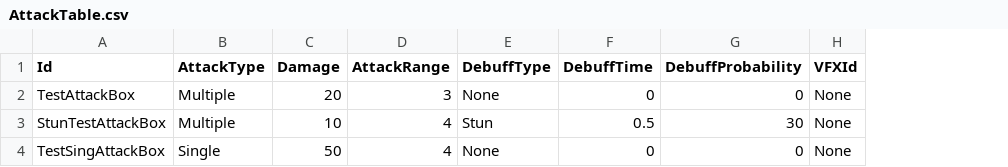
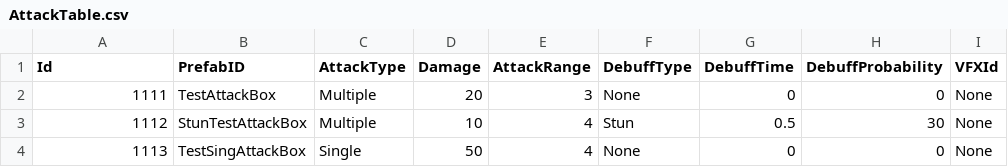
Before and after one commit to KDH1213/UnityMiniProject, a CSV file: Assets/Resources/tables/AttackTable.csv, drawn as a sheet; the diff names each change by its address in the sheet, - before the commit and + after, or states it on an @@ line.

```diff
--- a/Assets/Resources/tables/AttackTable.csv
+++ b/Assets/Resources/tables/AttackTable.csv
+column B (PrefabID), rows 2-4: TestAttackBox | StunTestAttackBox | TestSingAttackBox
-A2 (Id): TestAttackBox
+A2 (Id): 1111
-A3 (Id): StunTestAttackBox
+A3 (Id): 1112
-A4 (Id): TestSingAttackBox
+A4 (Id): 1113
```
Also changed, not shown: 8 other files.
